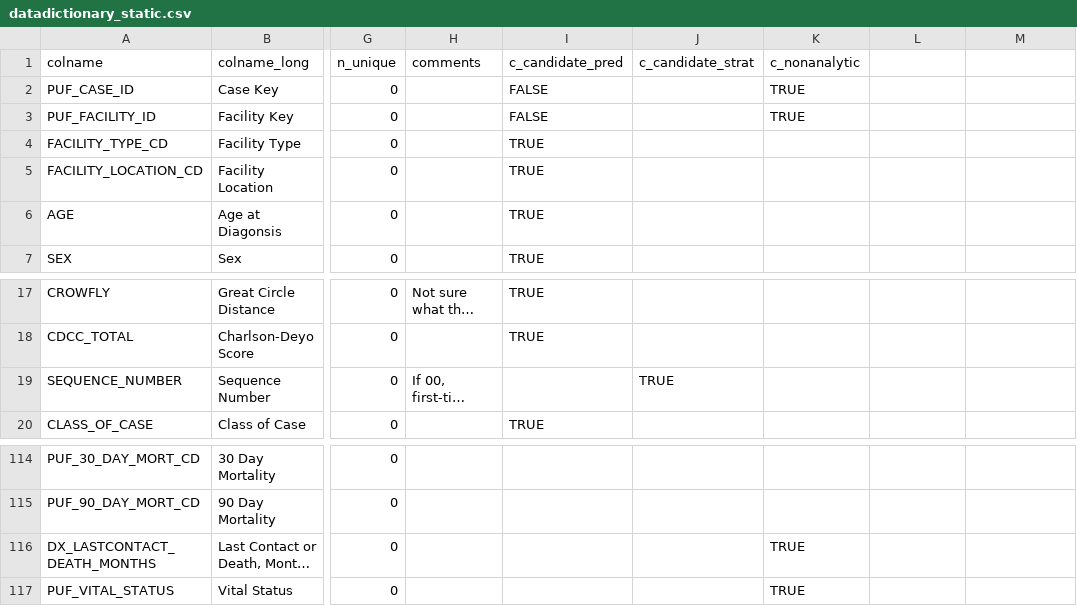
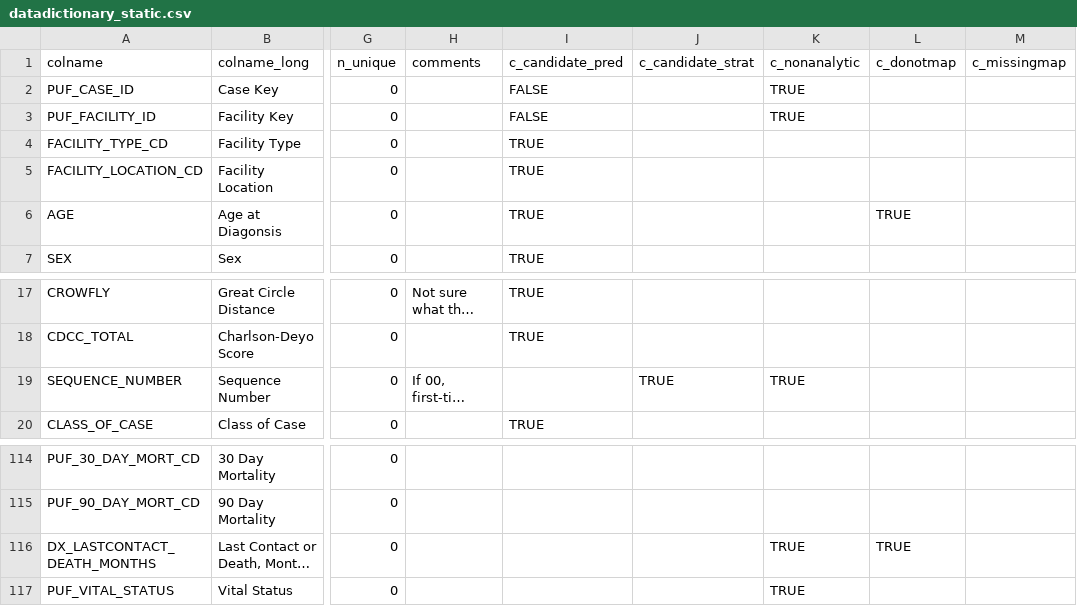
Before and after one commit to bokov/kc_ncdb, a CSV file: datadictionary_static.csv, drawn as a sheet; only a part is shown, gaps mark what is left out; long unchanged cells end in …; the diff covers the shown part only; the diff names each change by its address in the sheet, - before the commit and + after, or states it on an @@ line.

Commit message:
Added c_donotmap in order to exclude variables from mapping instead of the hardcoded variable in exploration.R, and c_missingmap for variables that are not currently mapped

```diff
--- a/datadictionary_static.csv
+++ b/datadictionary_static.csv
-L1: (empty)
+L1: c_donotmap
-M1: (empty)
+M1: c_missingmap
-L6 (c_donotmap): (empty)
+L6 (c_donotmap): TRUE
-K19 (c_nonanalytic): (empty)
+K19 (c_nonanalytic): TRUE
-L116 (c_donotmap): (empty)
+L116 (c_donotmap): TRUE
```
Also changed, not shown: 10 edited cells elsewhere in this file.
